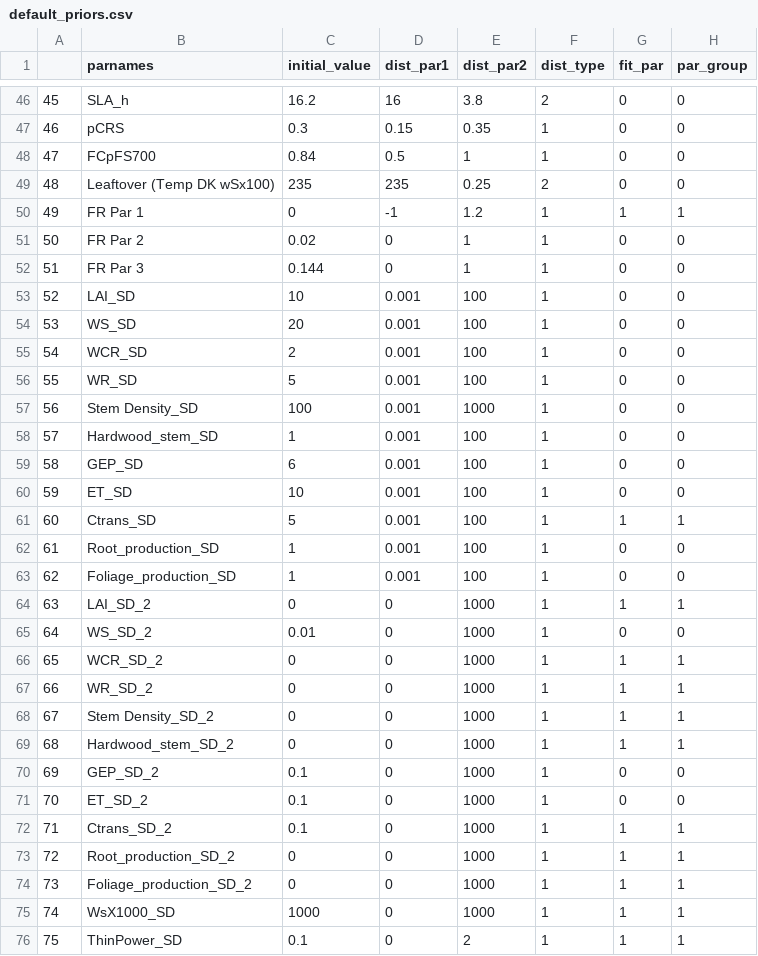
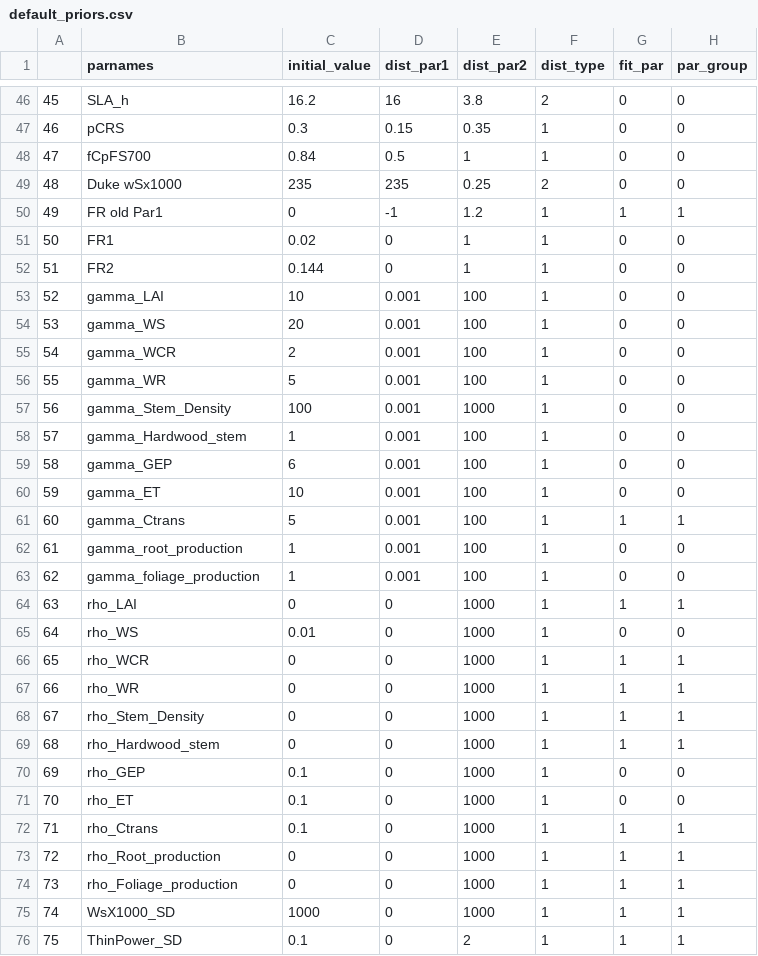
Before and after one commit to EcoDynForecast/DAPPER, a CSV file: priors/default_priors.csv, drawn as a sheet; only a part is shown, gaps mark what is left out; the diff covers the shown part only.

Commit message:
update priors

```diff
--- a/priors/default_priors.csv
+++ b/priors/default_priors.csv
@@ -47,29 +47,29 @@
 "46","pCRS",0.3,0.15,0.35,1,0,0
-"47","FCpFS700",0.84,0.5,1,1,0,0
-"48","Leaftover (Temp DK wSx100)",235,235,0.25,2,0,0
-"49","FR Par 1",0,-1,1.2,1,1,1
-"50","FR Par 2",0.02,0,1,1,0,0
-"51","FR Par 3",0.144,0,1,1,0,0
-"52","LAI_SD",10,0.001,100,1,0,0
-"53","WS_SD",20,0.001,100,1,0,0
-"54","WCR_SD",2,0.001,100,1,0,0
-"55","WR_SD",5,0.001,100,1,0,0
-"56","Stem Density_SD",100,0.001,1000,1,0,0
-"57","Hardwood_stem_SD",1,0.001,100,1,0,0
-"58","GEP_SD",6,0.001,100,1,0,0
-"59","ET_SD",10,0.001,100,1,0,0
-"60","Ctrans_SD",5,0.001,100,1,1,1
-"61","Root_production_SD",1,0.001,100,1,0,0
-"62","Foliage_production_SD",1,0.001,100,1,0,0
-"63","LAI_SD_2",0,0,1000,1,1,1
-"64","WS_SD_2",0.01,0,1000,1,0,0
-"65","WCR_SD_2",0,0,1000,1,1,1
-"66","WR_SD_2",0,0,1000,1,1,1
-"67","Stem Density_SD_2",0,0,1000,1,1,1
-"68","Hardwood_stem_SD_2",0,0,1000,1,1,1
-"69","GEP_SD_2",0.1,0,1000,1,0,0
-"70","ET_SD_2",0.1,0,1000,1,0,0
-"71","Ctrans_SD_2",0.1,0,1000,1,1,1
-"72","Root_production_SD_2",0,0,1000,1,1,1
-"73","Foliage_production_SD_2",0,0,1000,1,1,1
+"47","fCpFS700",0.84,0.5,1,1,0,0
+"48","Duke wSx1000",235,235,0.25,2,0,0
+"49","FR old Par1",0,-1,1.2,1,1,1
+"50","FR1",0.02,0,1,1,0,0
+"51","FR2",0.144,0,1,1,0,0
+"52","gamma_LAI",10,0.001,100,1,0,0
+"53","gamma_WS",20,0.001,100,1,0,0
+"54","gamma_WCR",2,0.001,100,1,0,0
+"55","gamma_WR",5,0.001,100,1,0,0
+"56","gamma_Stem_Density",100,0.001,1000,1,0,0
+"57","gamma_Hardwood_stem",1,0.001,100,1,0,0
+"58","gamma_GEP",6,0.001,100,1,0,0
+"59","gamma_ET",10,0.001,100,1,0,0
+"60","gamma_Ctrans",5,0.001,100,1,1,1
+"61","gamma_root_production",1,0.001,100,1,0,0
+"62","gamma_foliage_production",1,0.001,100,1,0,0
+"63","rho_LAI",0,0,1000,1,1,1
+"64","rho_WS",0.01,0,1000,1,0,0
+"65","rho_WCR",0,0,1000,1,1,1
+"66","rho_WR",0,0,1000,1,1,1
+"67","rho_Stem_Density",0,0,1000,1,1,1
+"68","rho_Hardwood_stem",0,0,1000,1,1,1
+"69","rho_GEP",0.1,0,1000,1,0,0
+"70","rho_ET",0.1,0,1000,1,0,0
+"71","rho_Ctrans",0.1,0,1000,1,1,1
+"72","rho_Root_production",0,0,1000,1,1,1
+"73","rho_Foliage_production",0,0,1000,1,1,1
 "74","WsX1000_SD",1000,0,1000,1,1,1
```
Also changed, not shown: 11 edited cells elsewhere in this file, 4 other files.
